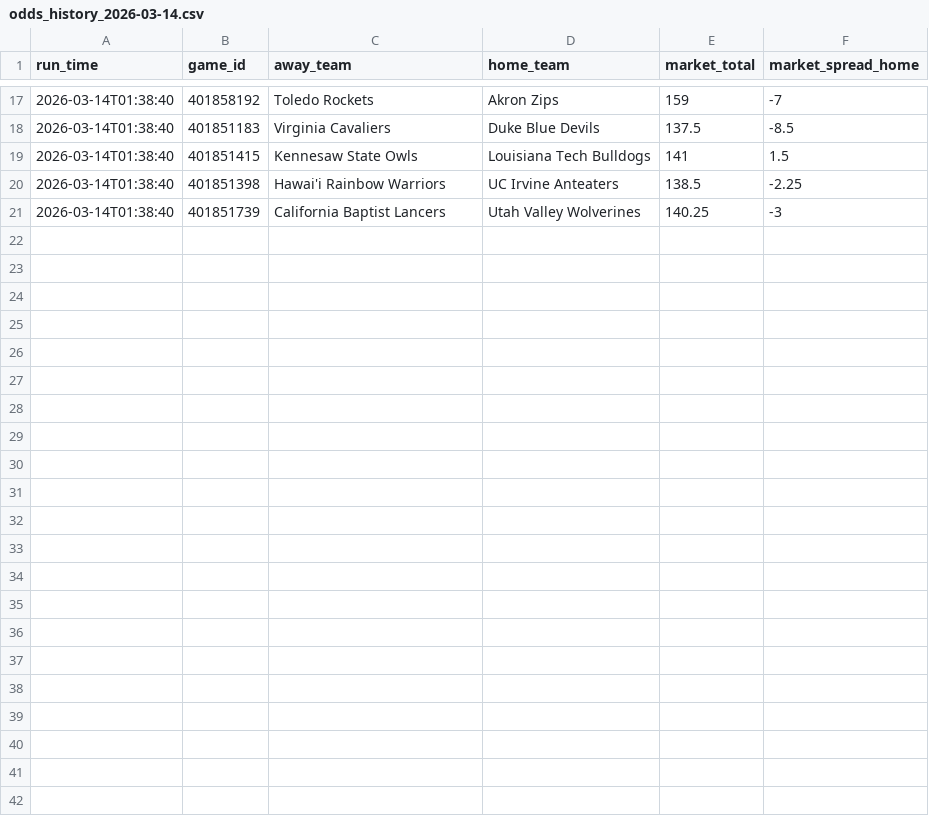
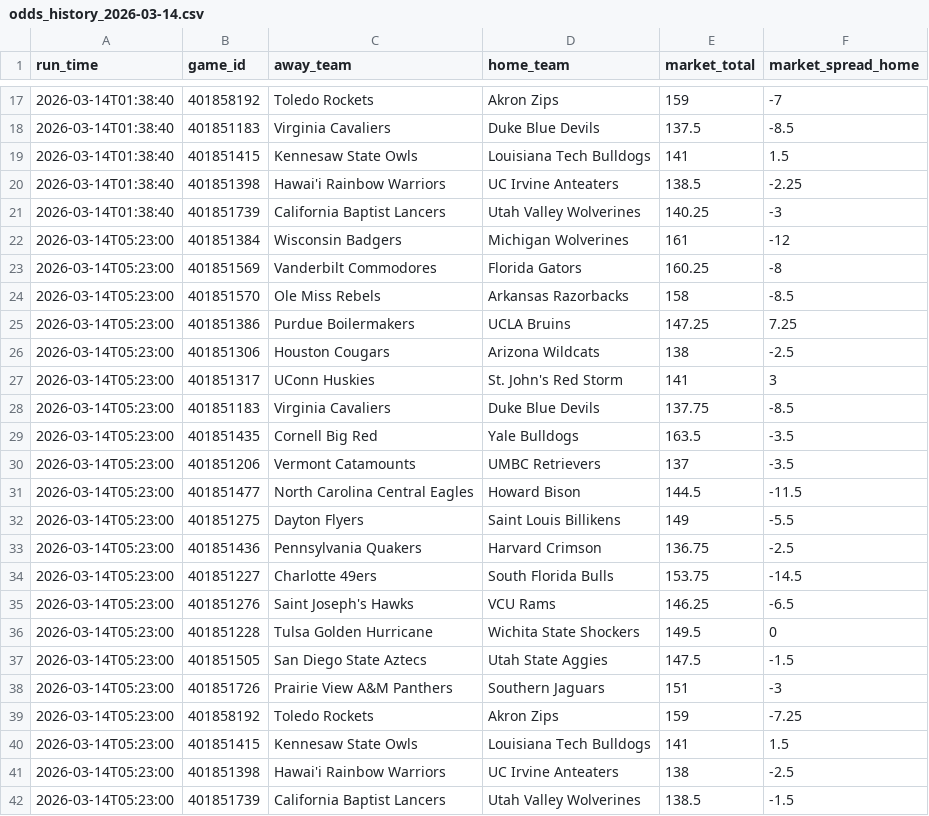
Before and after one commit to CameronBroussard6/cbb-site, a CSV file: data/odds_history_2026-03-14.csv, drawn as a sheet; only a part is shown, gaps mark what is left out; the diff names each change by its address in the sheet, - before the commit and + after, or states it on an @@ line.

```diff
--- a/data/odds_history_2026-03-14.csv
+++ b/data/odds_history_2026-03-14.csv
+row 22: 2026-03-14T05:23:00 | 401851384 | Wisconsin Badgers | Michigan Wolverines | 161 | -12
+row 23: 2026-03-14T05:23:00 | 401851569 | Vanderbilt Commodores | Florida Gators | 160.25 | -8
+row 24: 2026-03-14T05:23:00 | 401851570 | Ole Miss Rebels | Arkansas Razorbacks | 158 | -8.5
+row 25: 2026-03-14T05:23:00 | 401851386 | Purdue Boilermakers | UCLA Bruins | 147.25 | 7.25
+row 26: 2026-03-14T05:23:00 | 401851306 | Houston Cougars | Arizona Wildcats | 138 | -2.5
+row 27: 2026-03-14T05:23:00 | 401851317 | UConn Huskies | St. John's Red Storm | 141 | 3
+row 28: 2026-03-14T05:23:00 | 401851183 | Virginia Cavaliers | Duke Blue Devils | 137.75 | -8.5
+row 29: 2026-03-14T05:23:00 | 401851435 | Cornell Big Red | Yale Bulldogs | 163.5 | -3.5
+row 30: 2026-03-14T05:23:00 | 401851206 | Vermont Catamounts | UMBC Retrievers | 137 | -3.5
+row 31: 2026-03-14T05:23:00 | 401851477 | North Carolina Central Eagles | Howard Bison | 144.5 | -11.5
+row 32: 2026-03-14T05:23:00 | 401851275 | Dayton Flyers | Saint Louis Billikens | 149 | -5.5
+row 33: 2026-03-14T05:23:00 | 401851436 | Pennsylvania Quakers | Harvard Crimson | 136.75 | -2.5
+row 34: 2026-03-14T05:23:00 | 401851227 | Charlotte 49ers | South Florida Bulls | 153.75 | -14.5
+row 35: 2026-03-14T05:23:00 | 401851276 | Saint Joseph's Hawks | VCU Rams | 146.25 | -6.5
+row 36: 2026-03-14T05:23:00 | 401851228 | Tulsa Golden Hurricane | Wichita State Shockers | 149.5 | 0
+row 37: 2026-03-14T05:23:00 | 401851505 | San Diego State Aztecs | Utah State Aggies | 147.5 | -1.5
+row 38: 2026-03-14T05:23:00 | 401851726 | Prairie View A&M Panthers | Southern Jaguars | 151 | -3
+row 39: 2026-03-14T05:23:00 | 401858192 | Toledo Rockets | Akron Zips | 159 | -7.25
+row 40: 2026-03-14T05:23:00 | 401851415 | Kennesaw State Owls | Louisiana Tech Bulldogs | 141 | 1.5
+row 41: 2026-03-14T05:23:00 | 401851398 | Hawai'i Rainbow Warriors | UC Irvine Anteaters | 138 | -2.5
+row 42: 2026-03-14T05:23:00 | 401851739 | California Baptist Lancers | Utah Valley Wolverines | 138.5 | -1.5
```
Also changed, not shown: data/brain_game_totals_2026-03-14.csv, data/brain_spreads_2026-03-14.csv, 4 other files.
